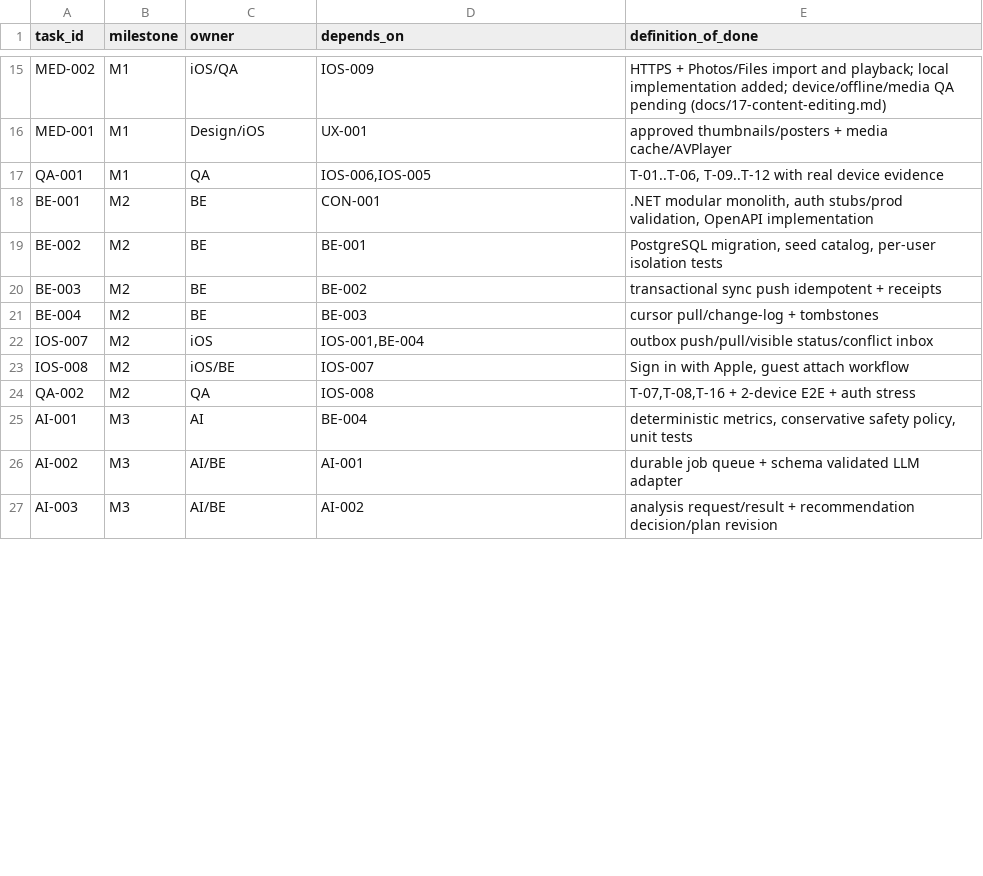
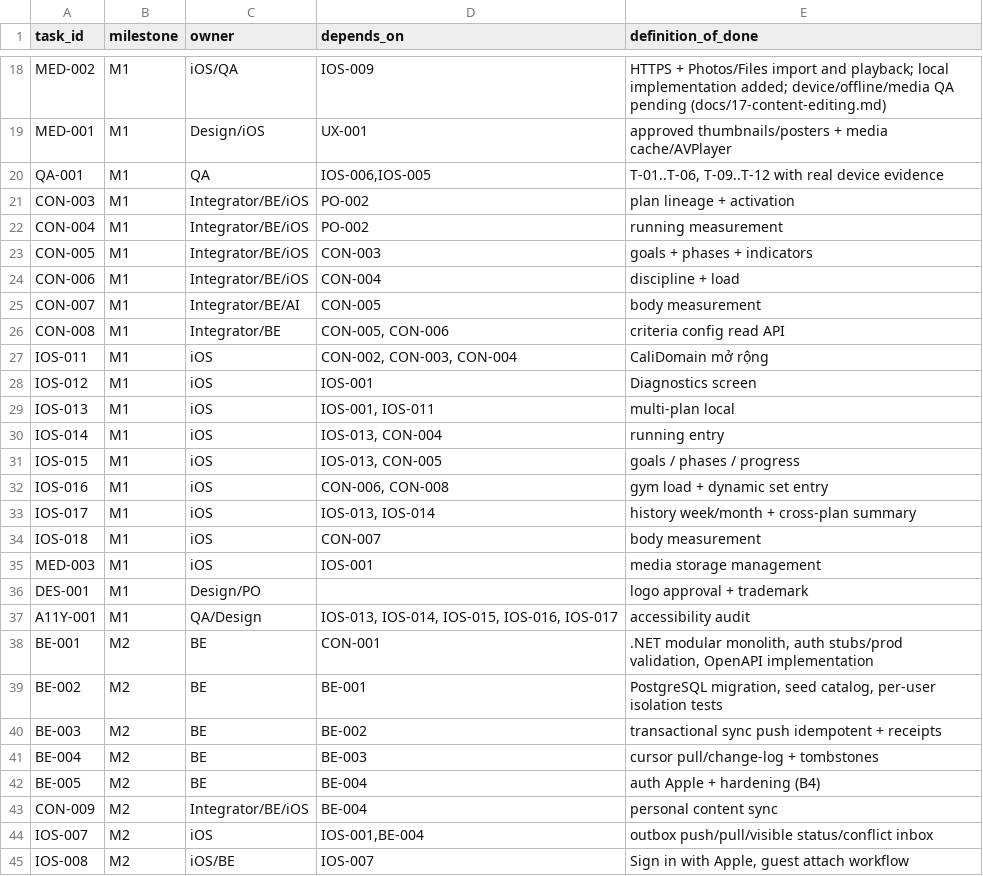
Before and after one commit to vuta1927/CALI, a CSV file: contracts/backlog.csv, drawn as a sheet; only a part is shown, gaps mark what is left out; the shorter side is filled out with more unchanged rows; the diff covers the shown part only; the diff names each change by its address in the sheet, - before the commit and + after, or states it on an @@ line.

```diff
--- a/contracts/backlog.csv
+++ b/contracts/backlog.csv
+row 21: CON-003 | M1 | Integrator/BE/iOS | PO-002 | plan lineage + activation
+row 22: CON-004 | M1 | Integrator/BE/iOS | PO-002 | running measurement
+row 23: CON-005 | M1 | Integrator/BE/iOS | CON-003 | goals + phases + indicators
+row 24: CON-006 | M1 | Integrator/BE/iOS | CON-004 | discipline + load
+row 25: CON-007 | M1 | Integrator/BE/AI | CON-005 | body measurement
+row 26: CON-008 | M1 | Integrator/BE | CON-005, CON-006 | criteria config read API
+row 27: IOS-011 | M1 | iOS | CON-002, CON-003, CON-004 | CaliDomain mở rộng
+row 28: IOS-012 | M1 | iOS | IOS-001 | Diagnostics screen
+row 29: IOS-013 | M1 | iOS | IOS-001, IOS-011 | multi-plan local
+row 30: IOS-014 | M1 | iOS | IOS-013, CON-004 | running entry
+row 31: IOS-015 | M1 | iOS | IOS-013, CON-005 | goals / phases / progress
+row 32: IOS-016 | M1 | iOS | CON-006, CON-008 | gym load + dynamic set entry
+row 33: IOS-017 | M1 | iOS | IOS-013, IOS-014 | history week/month + cross-plan summary
+row 34: IOS-018 | M1 | iOS | CON-007 | body measurement
+row 35: MED-003 | M1 | iOS | IOS-001 | media storage management
+row 36: DES-001 | M1 | Design/PO |  | logo approval + trademark
+row 37: A11Y-001 | M1 | QA/Design | IOS-013, IOS-014, IOS-015, IOS-016, IOS-017 | accessibility audit
+row 42: BE-005 | M2 | BE | BE-004 | auth Apple + hardening (B4)
+row 43: CON-009 | M2 | Integrator/BE/iOS | BE-004 | personal content sync
```
Also changed, not shown: 4 added rows and 5 edited cells elsewhere in this file, 11 other files.
